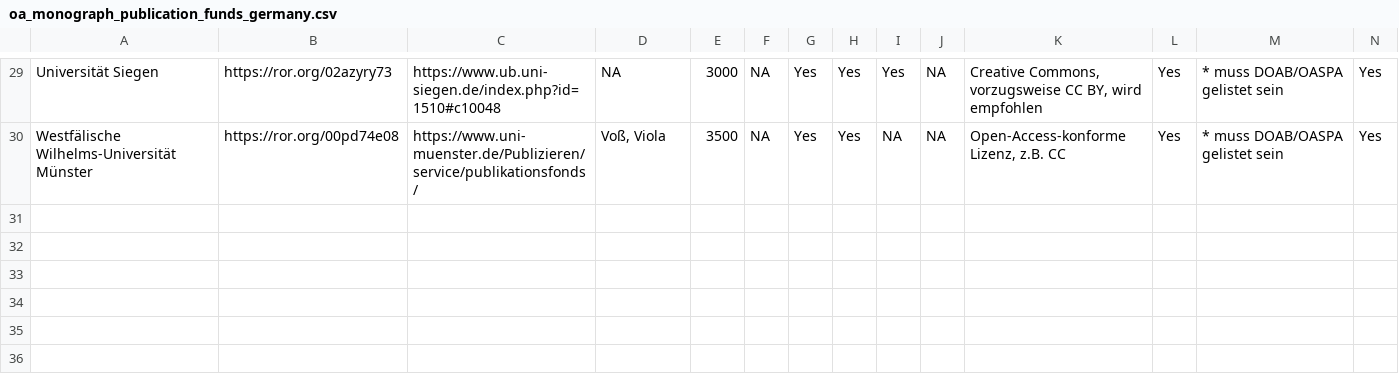
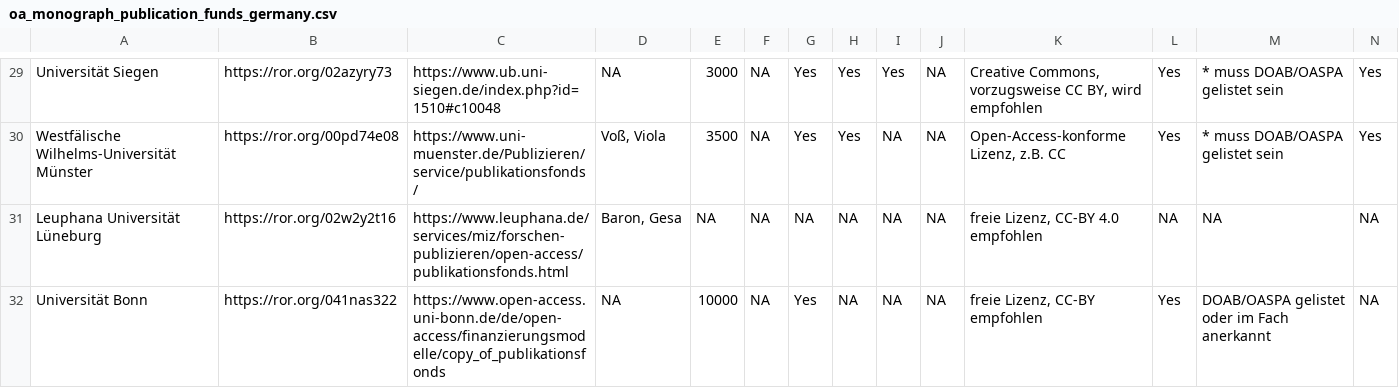
Before and after one commit to VuK-OA-BB/oa_books_publicationfunds_ger, a CSV file: oa_monograph_publication_funds_germany.csv, drawn as a sheet; only a part is shown, gaps mark what is left out; rows hold the shown columns only; the diff names each change by its address in the sheet, - before the commit and + after, or states it on an @@ line.

Commit message:
Update oa_monograph_publication_funds_germany.csv
Added data for Leuphana Universität Lüneburg and Universität Bonn

```diff
--- a/oa_monograph_publication_funds_germany.csv
+++ b/oa_monograph_publication_funds_germany.csv
+row 31: Leuphana Universität Lüneburg | https://ror.org/02w2y2t16 | https://www.leuphana.de/services/miz/forschen-publizieren/open-access/publikationsfonds.html | Baron, Gesa | NA | NA | NA | NA | NA | NA | freie Lizenz, CC-BY 4.0 empfohlen | NA | NA | NA
+row 32: Universität Bonn | https://ror.org/041nas322 | https://www.open-access.uni-bonn.de/de/open-access/finanzierungsmodelle/copy_of_publikationsfonds | NA | 10000 | NA | Yes | NA | NA | NA | freie Lizenz, CC-BY empfohlen | Yes | DOAB/OASPA gelistet oder im Fach anerkannt | NA
```
